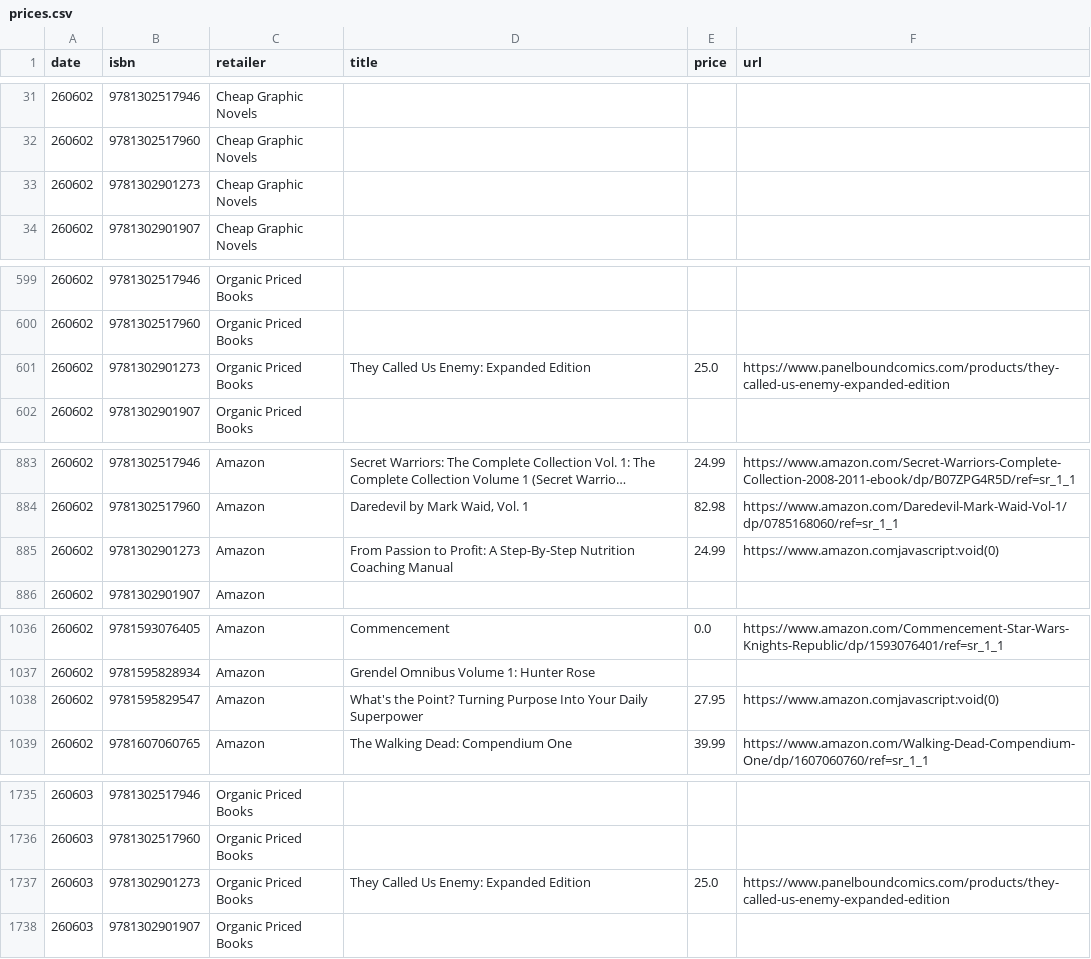
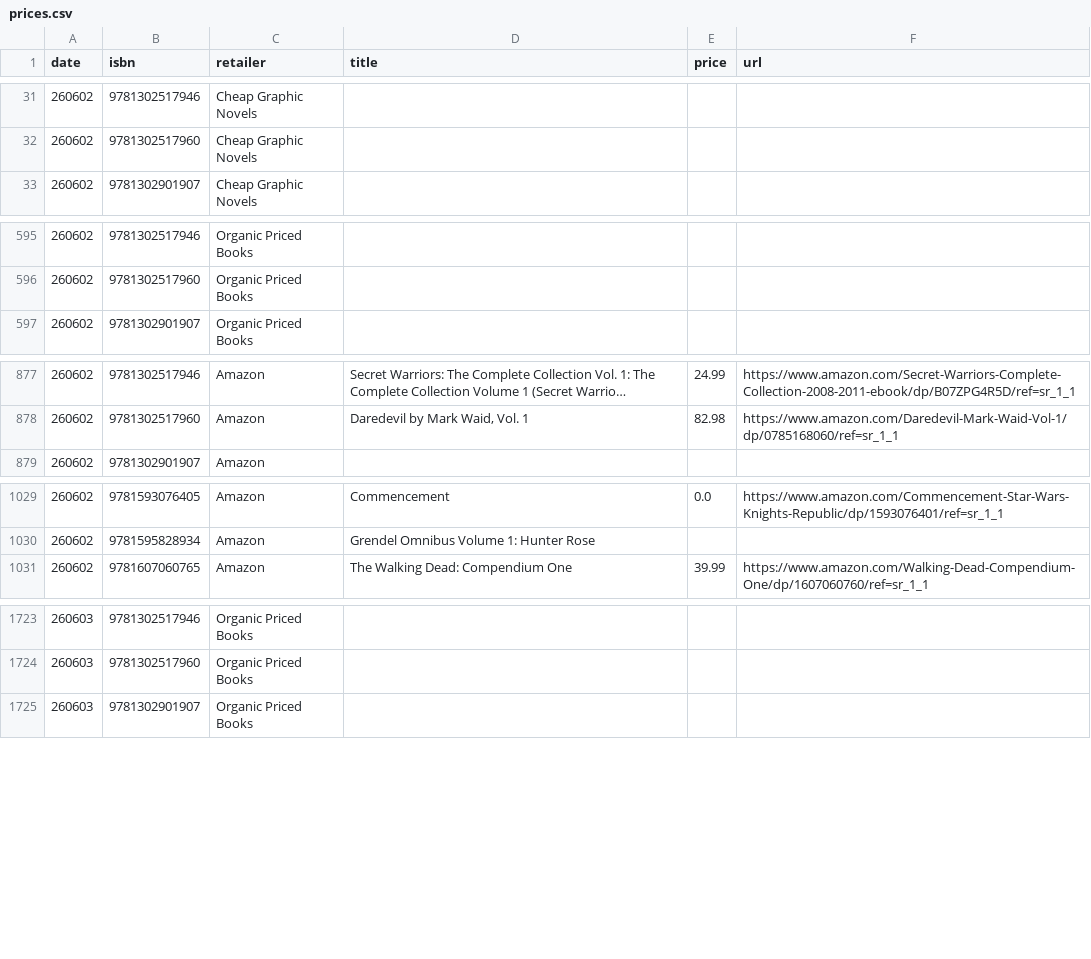
Before and after one commit to grayespinoza/graphic-novel-price-database, a CSV file: prices.csv, drawn as a sheet; only a part is shown, gaps mark what is left out; long unchanged cells end in …; the diff covers the shown part only.

Commit message:
chore: remove invalid isbns

```diff
--- a/prices.csv
+++ b/prices.csv
@@ -32,3 +32,2 @@ date,isbn,retailer,title,price,url
 260602,9781302517960,Cheap Graphic Novels,,,
-260602,9781302901273,Cheap Graphic Novels,,,
 260602,9781302901907,Cheap Graphic Novels,,,
@@ -600,3 +596,2 @@ date,isbn,retailer,title,price,url
 260602,9781302517960,Organic Priced Books,,,
-260602,9781302901273,Organic Priced Books,They Called Us Enemy: Expanded Edition,25.0,https://www.panelboundcomics.com/products/they-called-us-enemy-expanded-edition
 260602,9781302901907,Organic Priced Books,,,
@@ -884,3 +878,2 @@ date,isbn,retailer,title,price,url
 260602,9781302517960,Amazon,"Daredevil by Mark Waid, Vol. 1",82.98,https://www.amazon.com/Daredevil-Mark-Waid-Vol-1/dp/0785168060/ref=sr_1_1
-260602,9781302901273,Amazon,From Passion to Profit: A Step-By-Step Nutrition Coaching Manual,24.99,https://www.amazon.comjavascript:void(0)
 260602,9781302901907,Amazon,,,
@@ -1037,3 +1030,2 @@ date,isbn,retailer,title,price,url
 260602,9781595828934,Amazon,Grendel Omnibus Volume 1: Hunter Rose,,
-260602,9781595829547,Amazon,What's the Point? Turning Purpose Into Your Daily Superpower,27.95,https://www.amazon.comjavascript:void(0)
 260602,9781607060765,Amazon,The Walking Dead: Compendium One,39.99,https://www.amazon.com/Walking-Dead-Compendium-One/dp/1607060760/ref=sr_1_1
@@ -1736,3 +1724,2 @@ date,isbn,retailer,title,price,url
 260603,9781302517960,Organic Priced Books,,,
-260603,9781302901273,Organic Priced Books,They Called Us Enemy: Expanded Edition,25.0,https://www.panelboundcomics.com/products/they-called-us-enemy-expanded-edition
 260603,9781302901907,Organic Priced Books,,,
```
Also changed, not shown: 11 removed rows elsewhere in this file, isbns.csv.
